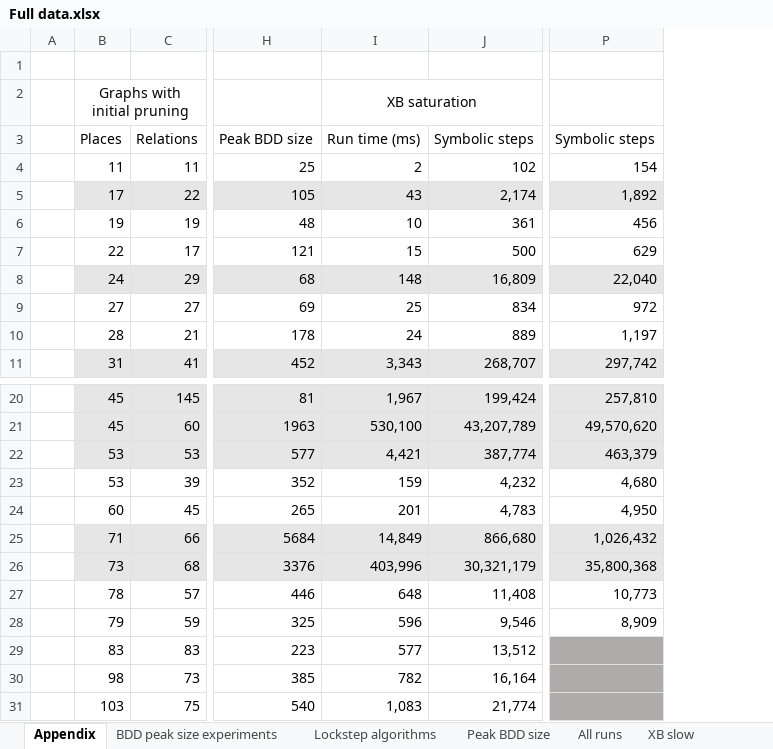
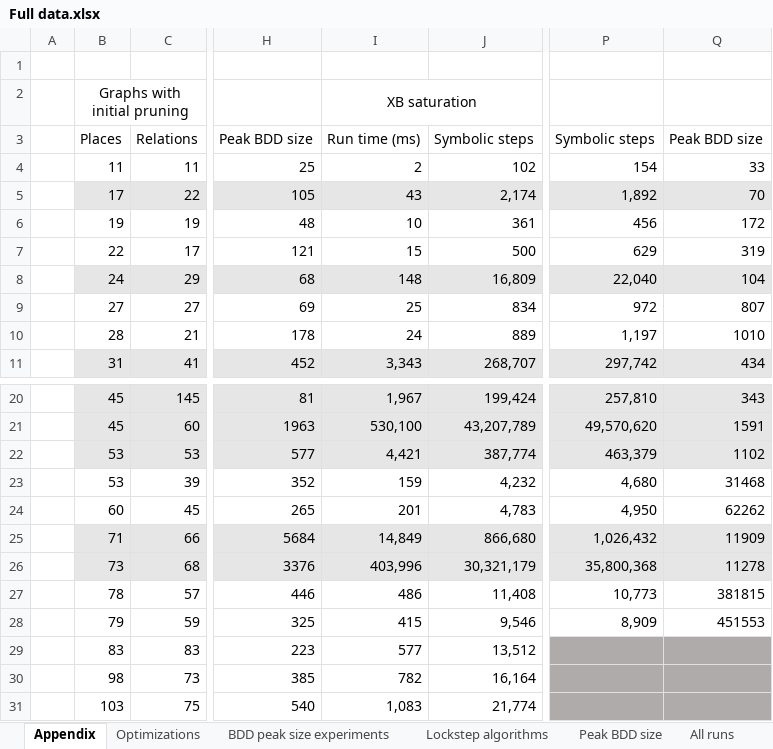
Before and after one commit to MathiasWeller42/LockstepSaturation, an Excel workbook: lockstep_algorithm/data/Full data.xlsx, sheet Appendix, drawn as a sheet; only a part is shown, gaps mark what is left out; values as stored, in another font and other column widths than the file's, no borders; the diff names each change by its address in the sheet, - before the commit and + after, or states it on an @@ line.

```diff
--- a/lockstep_algorithm/data/Full data.xlsx (sheet Appendix)
+++ b/lockstep_algorithm/data/Full data.xlsx (sheet Appendix)
+sheet tab: Optimizations
+column Q, rows 3-11: Peak BDD size | 33 | 70 | 172 | 319 | 104 | 807 | 1010 | 434; rows 20-28: 343 | 1591 | 1102 | 31468 | 62262 | 11909 | 11278 | 381815 | 451553
-I27: 648
+I27: 486
-I28: 596
+I28: 415
```
Also changed, not shown: sheet All runs, other sheet tabs, charts or pictures, 25 other files.
